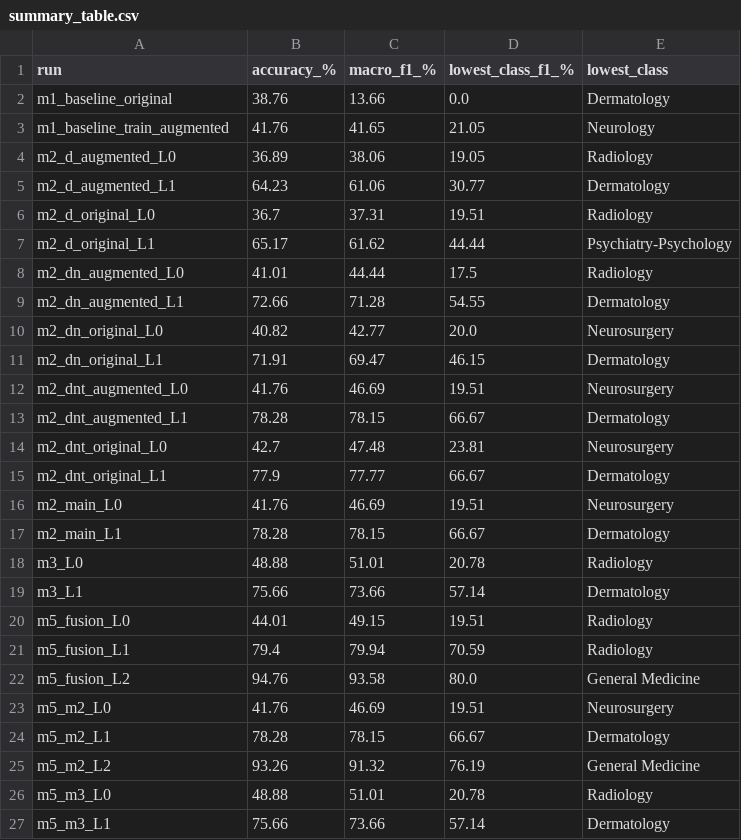
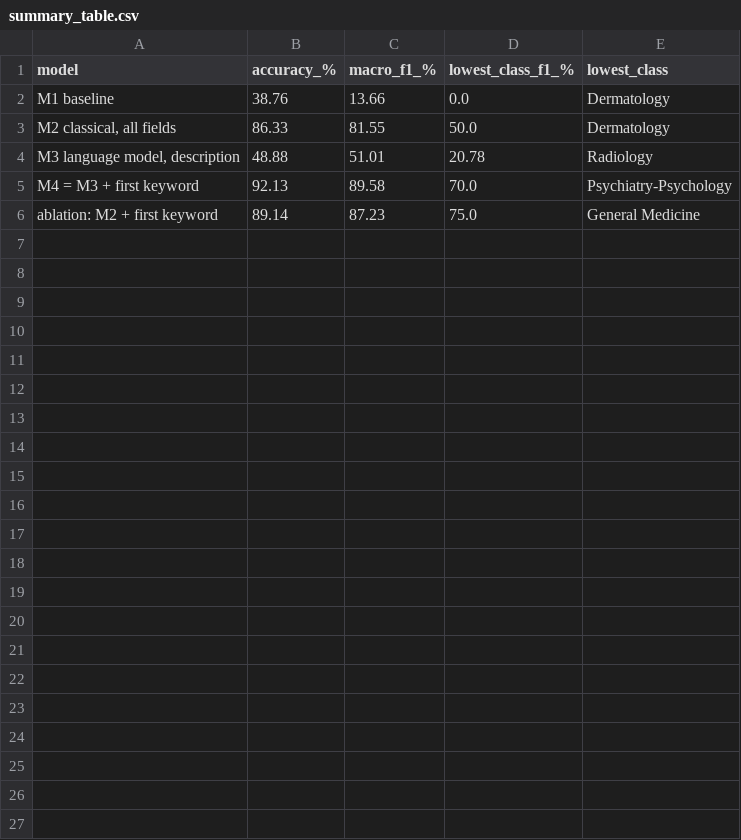
Before and after one commit to Vasyl114/LN, a CSV file: 03_Main_Project_LN/26/code/results/summary_table.csv, drawn as a sheet.

Commit message:
Models updated and ready to continue. Model M3 is still training so ill update the values afterwards

```diff
--- a/03_Main_Project_LN/26/code/results/summary_table.csv
+++ b/03_Main_Project_LN/26/code/results/summary_table.csv
@@ -1,27 +1,6 @@
-run,accuracy_%,macro_f1_%,lowest_class_f1_%,lowest_class
-m1_baseline_original,38.76,13.66,0.0,Dermatology
-m1_baseline_train_augmented,41.76,41.65,21.05,Neurology
-m2_d_augmented_L0,36.89,38.06,19.05,Radiology
-m2_d_augmented_L1,64.23,61.06,30.77,Dermatology
-m2_d_original_L0,36.7,37.31,19.51,Radiology
-m2_d_original_L1,65.17,61.62,44.44,Psychiatry-Psychology
-m2_dn_augmented_L0,41.01,44.44,17.5,Radiology
-m2_dn_augmented_L1,72.66,71.28,54.55,Dermatology
-m2_dn_original_L0,40.82,42.77,20.0,Neurosurgery
-m2_dn_original_L1,71.91,69.47,46.15,Dermatology
-m2_dnt_augmented_L0,41.76,46.69,19.51,Neurosurgery
-m2_dnt_augmented_L1,78.28,78.15,66.67,Dermatology
-m2_dnt_original_L0,42.7,47.48,23.81,Neurosurgery
-m2_dnt_original_L1,77.9,77.77,66.67,Dermatology
-m2_main_L0,41.76,46.69,19.51,Neurosurgery
-m2_main_L1,78.28,78.15,66.67,Dermatology
-m3_L0,48.88,51.01,20.78,Radiology
-m3_L1,75.66,73.66,57.14,Dermatology
-m5_fusion_L0,44.01,49.15,19.51,Radiology
-m5_fusion_L1,79.4,79.94,70.59,Radiology
-m5_fusion_L2,94.76,93.58,80.0,General Medicine
-m5_m2_L0,41.76,46.69,19.51,Neurosurgery
-m5_m2_L1,78.28,78.15,66.67,Dermatology
-m5_m2_L2,93.26,91.32,76.19,General Medicine
-m5_m3_L0,48.88,51.01,20.78,Radiology
-m5_m3_L1,75.66,73.66,57.14,Dermatology
+model,accuracy_%,macro_f1_%,lowest_class_f1_%,lowest_class
+M1 baseline,38.76,13.66,0.0,Dermatology
+"M2 classical, all fields",86.33,81.55,50.0,Dermatology
+"M3 language model, description",48.88,51.01,20.78,Radiology
+M4 = M3 + first keyword,92.13,89.58,70.0,Psychiatry-Psychology
+ablation: M2 + first keyword,89.14,87.23,75.0,General Medicine
```
Also changed, not shown: 32 other files.
